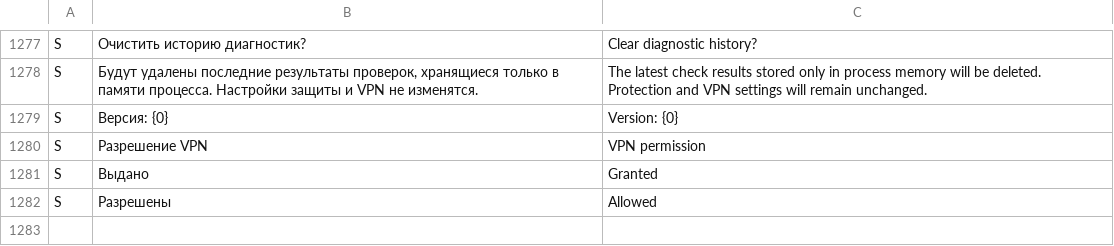
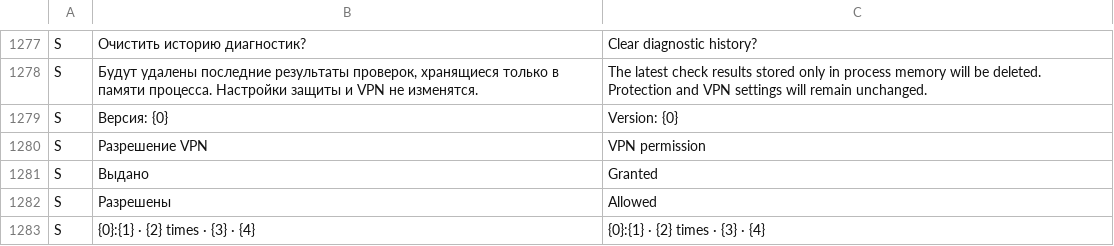
Before and after one commit to lolokeksu09/Vitrum, a TSV file: app/src/main/res/raw/i18n_en.tsv, drawn as a sheet; only a part is shown, gaps mark what is left out; the diff names each change by its address in the sheet, - before the commit and + after, or states it on an @@ line.

Commit message:
i18n: add journal traffic row template

```diff
--- a/app/src/main/res/raw/i18n_en.tsv
+++ b/app/src/main/res/raw/i18n_en.tsv
+row 1283: S | {0}:{1} · {2} times · {3} · {4} | {0}:{1} · {2} times · {3} · {4}
```
